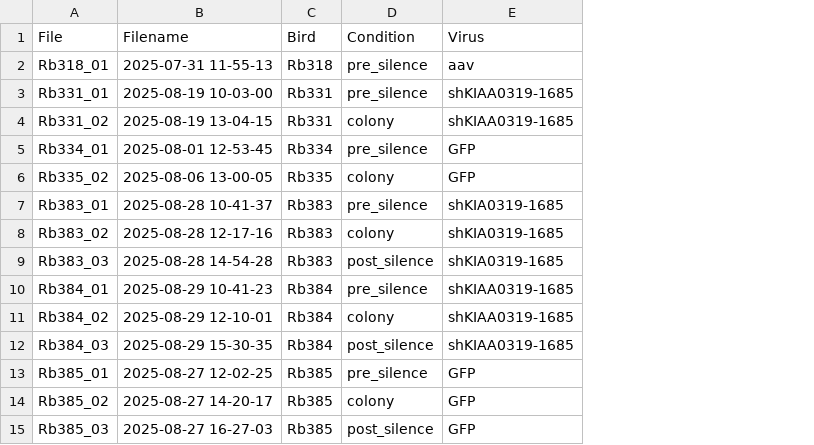
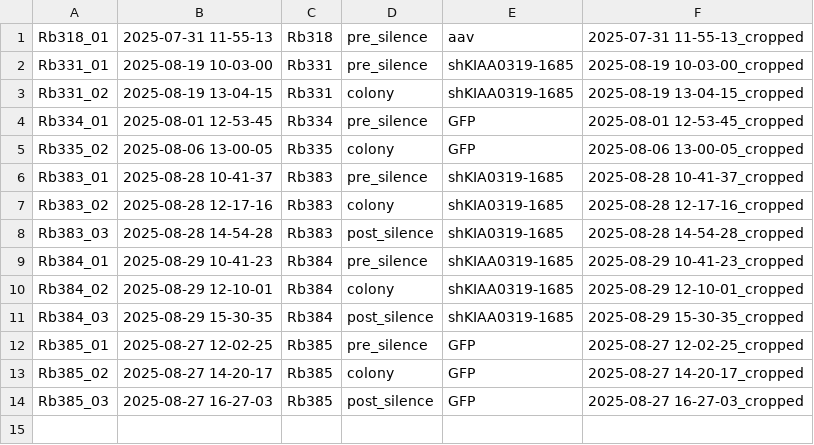
Before and after one commit to bbellanger/zf_adhd, a CSV file: tables/video_id.csv, drawn as a sheet; removed rows and columns are numbered as before the commit, all else as after; the diff names each change by its address in the sheet, - before the commit and + after, or states it on an @@ line.

```diff
--- a/tables/video_id.csv
+++ b/tables/video_id.csv
+column F, rows 1-14: 2025-07-31 11-55-13_cropped | 2025-08-19 10-03-00_cropped | 2025-08-19 13-04-15_cropped | 2025-08-01 12-53-45_cropped | 2025-08-06 13-00-05_cropped | 2025-08-28 10-41-37_cropped | 2025-08-28 12-17-16_cropped | 2025-08-28 14-54-28_cropped | 2025-08-29 10-41-23_cropped | 2025-08-29 12-10-01_cropped | 2025-08-29 15-30-35_cropped | 2025-08-27 12-02-25_cropped | 2025-08-27 14-20-17_cropped | 2025-08-27 16-27-03_cropped
-row 1: File | Filename | Bird | Condition | Virus
```
Also changed, not shown: 4 other files.
